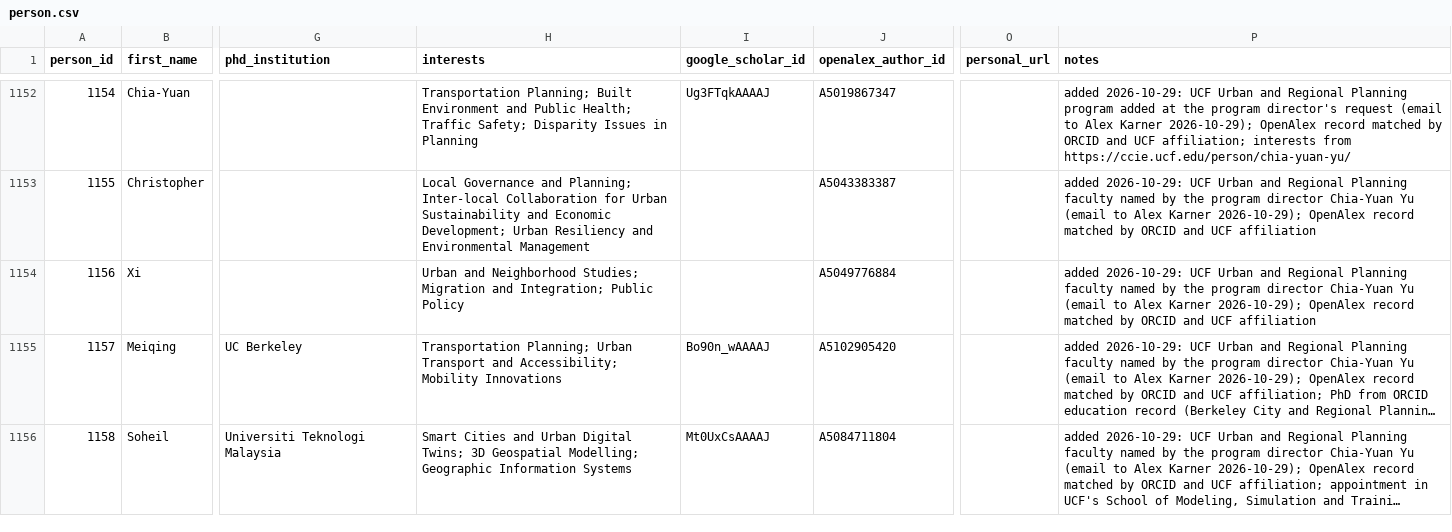
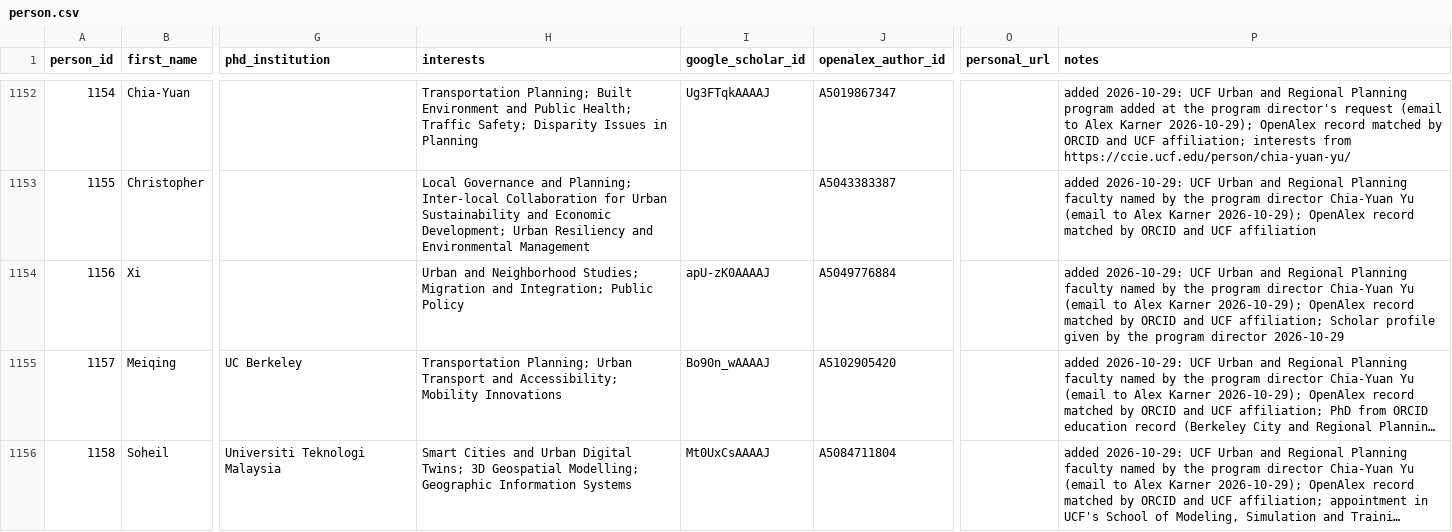
Before and after one commit to aakarner/planning-citation-metrics, a CSV file: data/roster/person.csv, drawn as a sheet; only a part is shown, gaps mark what is left out; long unchanged cells end in …; the diff names each change by its address in the sheet, - before the commit and + after, or states it on an @@ line.

```diff
--- a/data/roster/person.csv
+++ b/data/roster/person.csv
-I1154 (google_scholar_id): (empty)
+I1154 (google_scholar_id): apU-zK0AAAAJ
-P1154 (notes): …and UCF affiliation
+P1154 (notes): …and UCF affiliation; Scholar profile given by the program director 2026-10-29
```
Also changed, not shown: data/review/identity_candidates.csv, 2 other files.
